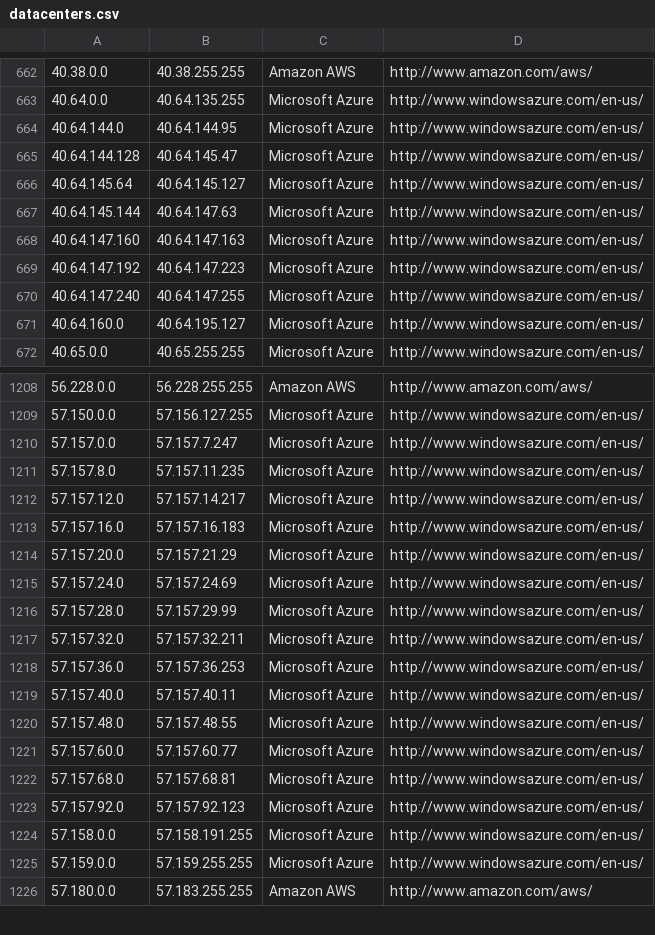
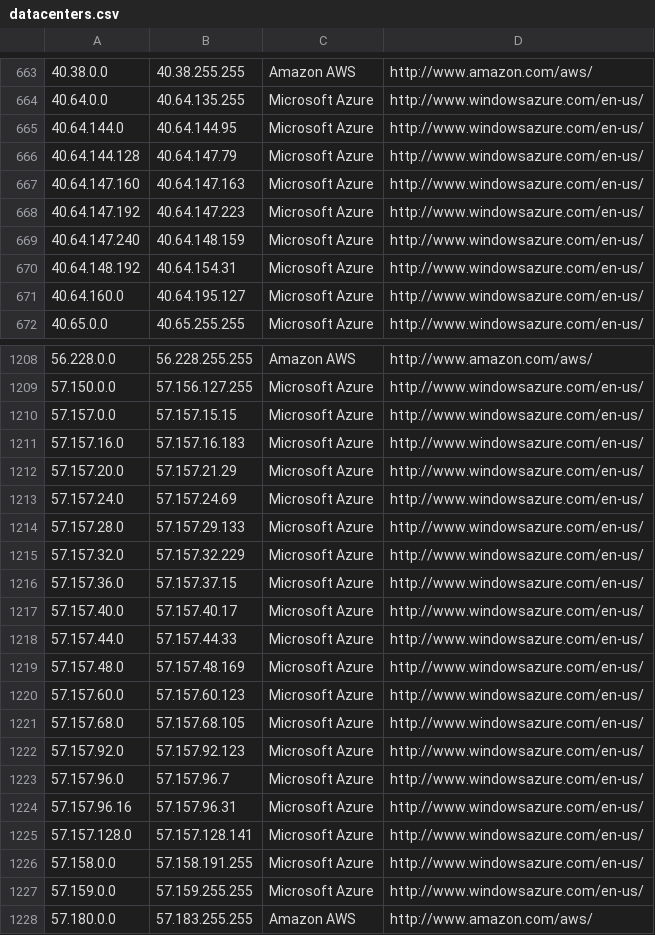
Before and after one commit to PodderApps/ipcat, a CSV file: datacenters.csv, drawn as a sheet; only a part is shown, gaps mark what is left out; the diff covers the shown part only.

Commit message:
Update IP list

```diff
--- a/datacenters.csv
+++ b/datacenters.csv
@@ -664,8 +665,7 @@
 40.64.144.0,40.64.144.95,Microsoft Azure,http://www.windowsazure.com/en-us/
-40.64.144.128,40.64.145.47,Microsoft Azure,http://www.windowsazure.com/en-us/
-40.64.145.64,40.64.145.127,Microsoft Azure,http://www.windowsazure.com/en-us/
-40.64.145.144,40.64.147.63,Microsoft Azure,http://www.windowsazure.com/en-us/
+40.64.144.128,40.64.147.79,Microsoft Azure,http://www.windowsazure.com/en-us/
 40.64.147.160,40.64.147.163,Microsoft Azure,http://www.windowsazure.com/en-us/
 40.64.147.192,40.64.147.223,Microsoft Azure,http://www.windowsazure.com/en-us/
-40.64.147.240,40.64.147.255,Microsoft Azure,http://www.windowsazure.com/en-us/
+40.64.147.240,40.64.148.159,Microsoft Azure,http://www.windowsazure.com/en-us/
+40.64.148.192,40.64.154.31,Microsoft Azure,http://www.windowsazure.com/en-us/
 40.64.160.0,40.64.195.127,Microsoft Azure,http://www.windowsazure.com/en-us/
@@ -1209,5 +1209,3 @@
 57.150.0.0,57.156.127.255,Microsoft Azure,http://www.windowsazure.com/en-us/
-57.157.0.0,57.157.7.247,Microsoft Azure,http://www.windowsazure.com/en-us/
-57.157.8.0,57.157.11.235,Microsoft Azure,http://www.windowsazure.com/en-us/
-57.157.12.0,57.157.14.217,Microsoft Azure,http://www.windowsazure.com/en-us/
+57.157.0.0,57.157.15.15,Microsoft Azure,http://www.windowsazure.com/en-us/
 57.157.16.0,57.157.16.183,Microsoft Azure,http://www.windowsazure.com/en-us/
@@ -1215,10 +1213,14 @@
 57.157.24.0,57.157.24.69,Microsoft Azure,http://www.windowsazure.com/en-us/
-57.157.28.0,57.157.29.99,Microsoft Azure,http://www.windowsazure.com/en-us/
-57.157.32.0,57.157.32.211,Microsoft Azure,http://www.windowsazure.com/en-us/
-57.157.36.0,57.157.36.253,Microsoft Azure,http://www.windowsazure.com/en-us/
-57.157.40.0,57.157.40.11,Microsoft Azure,http://www.windowsazure.com/en-us/
-57.157.48.0,57.157.48.55,Microsoft Azure,http://www.windowsazure.com/en-us/
-57.157.60.0,57.157.60.77,Microsoft Azure,http://www.windowsazure.com/en-us/
-57.157.68.0,57.157.68.81,Microsoft Azure,http://www.windowsazure.com/en-us/
+57.157.28.0,57.157.29.133,Microsoft Azure,http://www.windowsazure.com/en-us/
+57.157.32.0,57.157.32.229,Microsoft Azure,http://www.windowsazure.com/en-us/
+57.157.36.0,57.157.37.15,Microsoft Azure,http://www.windowsazure.com/en-us/
+57.157.40.0,57.157.40.17,Microsoft Azure,http://www.windowsazure.com/en-us/
+57.157.44.0,57.157.44.33,Microsoft Azure,http://www.windowsazure.com/en-us/
+57.157.48.0,57.157.48.169,Microsoft Azure,http://www.windowsazure.com/en-us/
+57.157.60.0,57.157.60.123,Microsoft Azure,http://www.windowsazure.com/en-us/
+57.157.68.0,57.157.68.105,Microsoft Azure,http://www.windowsazure.com/en-us/
 57.157.92.0,57.157.92.123,Microsoft Azure,http://www.windowsazure.com/en-us/
+57.157.96.0,57.157.96.7,Microsoft Azure,http://www.windowsazure.com/en-us/
+57.157.96.16,57.157.96.31,Microsoft Azure,http://www.windowsazure.com/en-us/
+57.157.128.0,57.157.128.141,Microsoft Azure,http://www.windowsazure.com/en-us/
 57.158.0.0,57.158.191.255,Microsoft Azure,http://www.windowsazure.com/en-us/
```
Also changed, not shown: 2 added rows, 1 removed row and 18 edited cells elsewhere in this file, datacenters-stats.csv.
